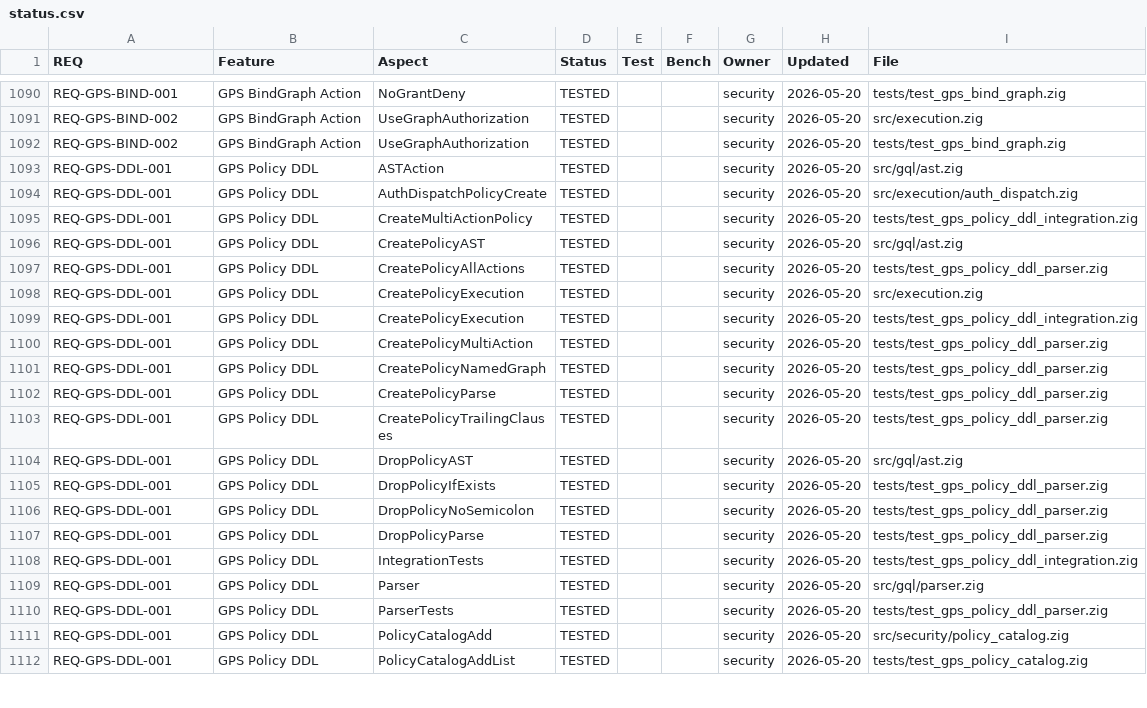
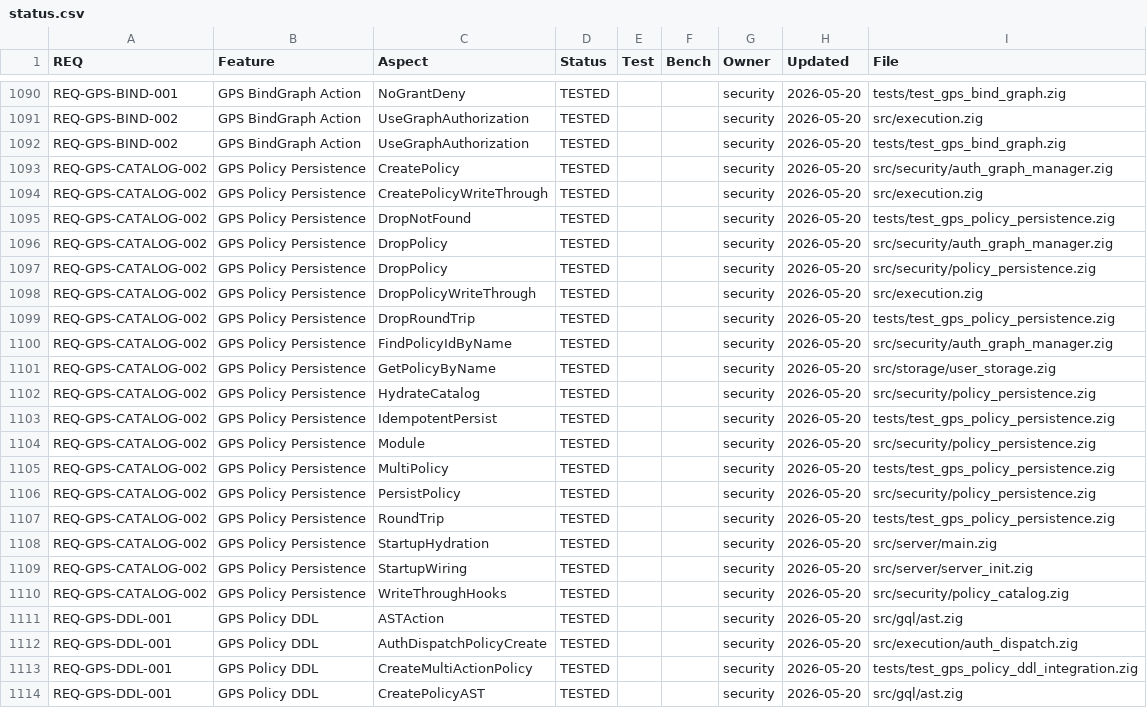
Before and after one commit to geodedb/geode, a CSV file: docs/status.csv, drawn as a sheet; only a part is shown, gaps mark what is left out; the shorter side is filled out with more unchanged rows; the diff names each change by its address in the sheet, - before the commit and + after, or states it on an @@ line.

```diff
--- a/docs/status.csv
+++ b/docs/status.csv
+row 1093: REQ-GPS-CATALOG-002 | GPS Policy Persistence | CreatePolicy | TESTED |  |  | security | 2026-05-20 | src/security/auth_graph_manager.zig
+row 1094: REQ-GPS-CATALOG-002 | GPS Policy Persistence | CreatePolicyWriteThrough | TESTED |  |  | security | 2026-05-20 | src/execution.zig
+row 1095: REQ-GPS-CATALOG-002 | GPS Policy Persistence | DropNotFound | TESTED |  |  | security | 2026-05-20 | tests/test_gps_policy_persistence.zig
+row 1096: REQ-GPS-CATALOG-002 | GPS Policy Persistence | DropPolicy | TESTED |  |  | security | 2026-05-20 | src/security/auth_graph_manager.zig
+row 1097: REQ-GPS-CATALOG-002 | GPS Policy Persistence | DropPolicy | TESTED |  |  | security | 2026-05-20 | src/security/policy_persistence.zig
+row 1098: REQ-GPS-CATALOG-002 | GPS Policy Persistence | DropPolicyWriteThrough | TESTED |  |  | security | 2026-05-20 | src/execution.zig
+row 1099: REQ-GPS-CATALOG-002 | GPS Policy Persistence | DropRoundTrip | TESTED |  |  | security | 2026-05-20 | tests/test_gps_policy_persistence.zig
+row 1100: REQ-GPS-CATALOG-002 | GPS Policy Persistence | FindPolicyIdByName | TESTED |  |  | security | 2026-05-20 | src/security/auth_graph_manager.zig
+row 1101: REQ-GPS-CATALOG-002 | GPS Policy Persistence | GetPolicyByName | TESTED |  |  | security | 2026-05-20 | src/storage/user_storage.zig
+row 1102: REQ-GPS-CATALOG-002 | GPS Policy Persistence | HydrateCatalog | TESTED |  |  | security | 2026-05-20 | src/security/policy_persistence.zig
+row 1103: REQ-GPS-CATALOG-002 | GPS Policy Persistence | IdempotentPersist | TESTED |  |  | security | 2026-05-20 | tests/test_gps_policy_persistence.zig
+row 1104: REQ-GPS-CATALOG-002 | GPS Policy Persistence | Module | TESTED |  |  | security | 2026-05-20 | src/security/policy_persistence.zig
+row 1105: REQ-GPS-CATALOG-002 | GPS Policy Persistence | MultiPolicy | TESTED |  |  | security | 2026-05-20 | tests/test_gps_policy_persistence.zig
+row 1106: REQ-GPS-CATALOG-002 | GPS Policy Persistence | PersistPolicy | TESTED |  |  | security | 2026-05-20 | src/security/policy_persistence.zig
+row 1107: REQ-GPS-CATALOG-002 | GPS Policy Persistence | RoundTrip | TESTED |  |  | security | 2026-05-20 | tests/test_gps_policy_persistence.zig
+row 1108: REQ-GPS-CATALOG-002 | GPS Policy Persistence | StartupHydration | TESTED |  |  | security | 2026-05-20 | src/server/main.zig
+row 1109: REQ-GPS-CATALOG-002 | GPS Policy Persistence | StartupWiring | TESTED |  |  | security | 2026-05-20 | src/server/server_init.zig
+row 1110: REQ-GPS-CATALOG-002 | GPS Policy Persistence | WriteThroughHooks | TESTED |  |  | security | 2026-05-20 | src/security/policy_catalog.zig
```
Also changed, not shown: 10 other files.
